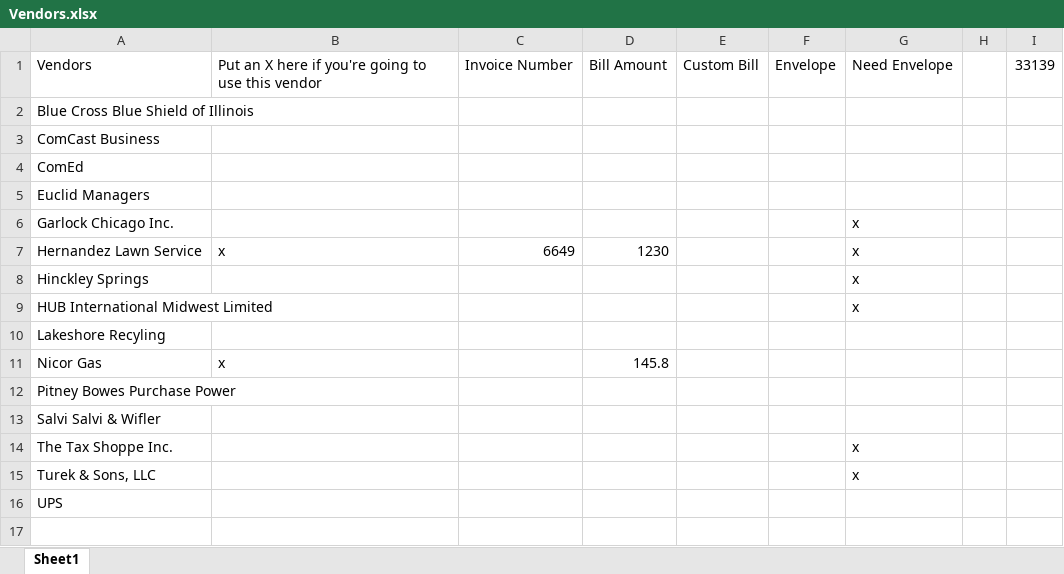
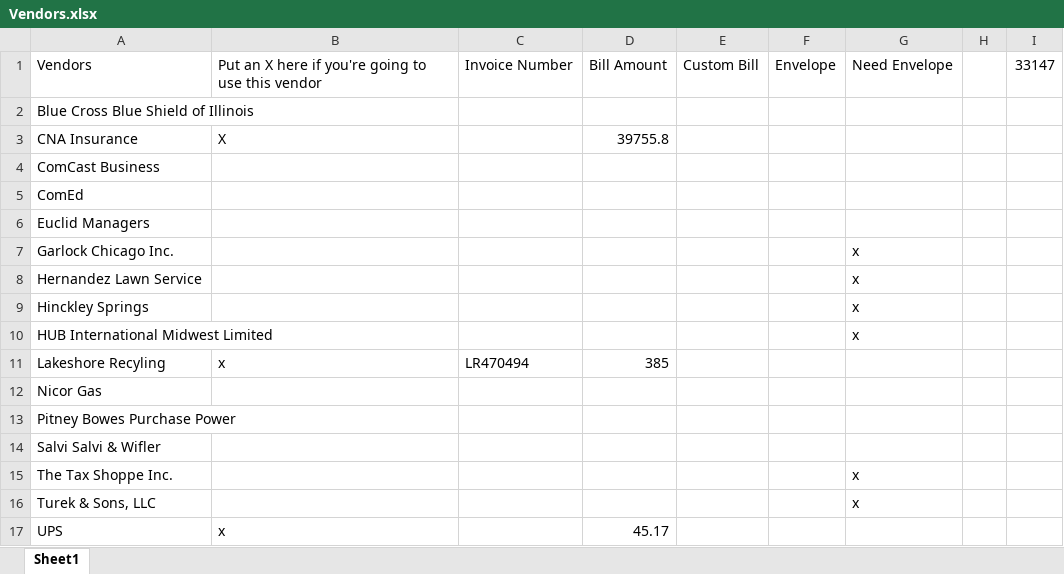
Before and after one commit to mwormley008/workplace_automation_suite, an Excel workbook: Vendors.xlsx, sheet Sheet1, drawn as a sheet; values as stored, in another font and other column widths than the file's, no borders; addresses are those after the commit; the diff names each change by its address in the sheet, - before the commit and + after, or states it on an @@ line.

```diff
--- a/Vendors.xlsx (sheet Sheet1)
+++ b/Vendors.xlsx (sheet Sheet1)
-I1: 33139
+I1: 33147
+row 3: CNA Insurance | X |  | 39755.8
-B8: x
+B8: (empty)
-C8: 6649
+C8: (empty)
-D8: 1230
+D8: (empty)
-B11: (empty)
+B11: x
-C11: (empty)
+C11: LR470494
-D11: (empty)
+D11: 385
-B12: x
+B12: (empty)
-D12: 145.8
+D12: (empty)
-B17: (empty)
+B17: x
-D17: (empty)
+D17: 45.17
```
Also changed, not shown: 8 other files.
